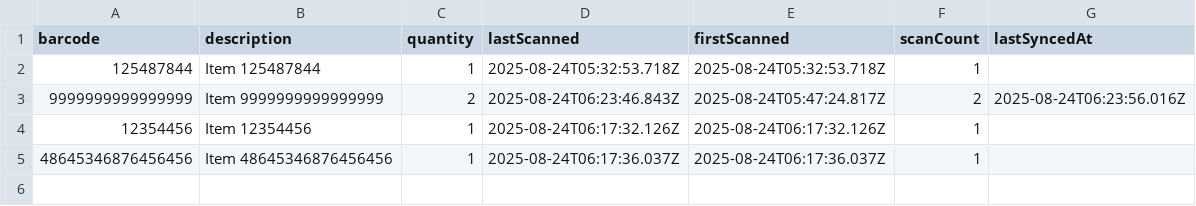
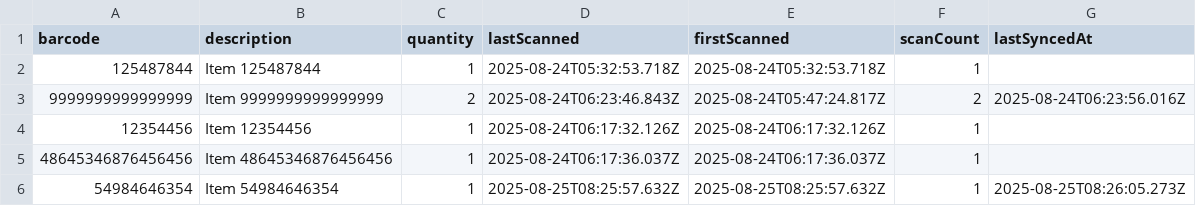
Before and after one commit to Yngven/gitgub_pages_test, a CSV file: data/barcodes.csv, drawn as a sheet.

Commit message:
Sync at 8/25/2025, 10:26:05 AM

```diff
--- a/data/barcodes.csv
+++ b/data/barcodes.csv
@@ -5 +5,2 @@ barcode,description,quantity,lastScanned,firstScanned,scanCount,lastSyncedAt
 48645346876456456,Item 48645346876456456,1,2025-08-24T06:17:36.037Z,2025-08-24T06:17:36.037Z,1,
+54984646354,Item 54984646354,1,2025-08-25T08:25:57.632Z,2025-08-25T08:25:57.632Z,1,2025-08-25T08:26:05.273Z
```
